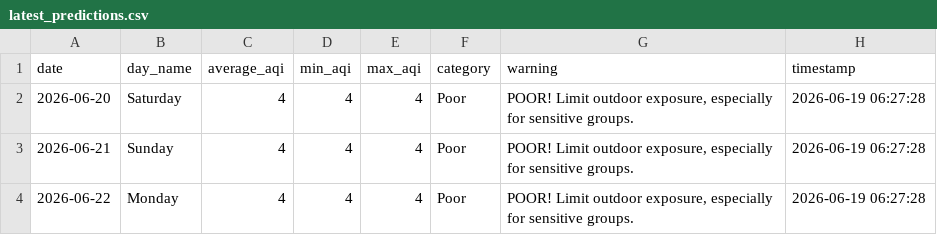
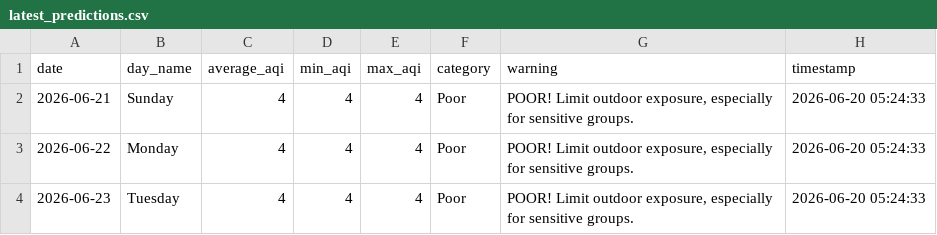
Before and after one commit to saqibahmadsiddiqui/aqi-forecasting-system, a CSV file: data/processed/latest_predictions.csv, drawn as a sheet.

Commit message:
Update predictions 2026-06-20

```diff
--- a/data/processed/latest_predictions.csv
+++ b/data/processed/latest_predictions.csv
@@ -1,4 +1,4 @@
 date,day_name,average_aqi,min_aqi,max_aqi,category,warning,timestamp
-2026-06-20,Saturday,4,4,4,Poor,"POOR! Limit outdoor exposure, especially for sensitive groups.",2026-06-19 06:27:28
-2026-06-21,Sunday,4,4,4,Poor,"POOR! Limit outdoor exposure, especially for sensitive groups.",2026-06-19 06:27:28
-2026-06-22,Monday,4,4,4,Poor,"POOR! Limit outdoor exposure, especially for sensitive groups.",2026-06-19 06:27:28
+2026-06-21,Sunday,4,4,4,Poor,"POOR! Limit outdoor exposure, especially for sensitive groups.",2026-06-20 05:24:33
+2026-06-22,Monday,4,4,4,Poor,"POOR! Limit outdoor exposure, especially for sensitive groups.",2026-06-20 05:24:33
+2026-06-23,Tuesday,4,4,4,Poor,"POOR! Limit outdoor exposure, especially for sensitive groups.",2026-06-20 05:24:33
```
Also changed, not shown: data/processed/model_comparison.csv.
